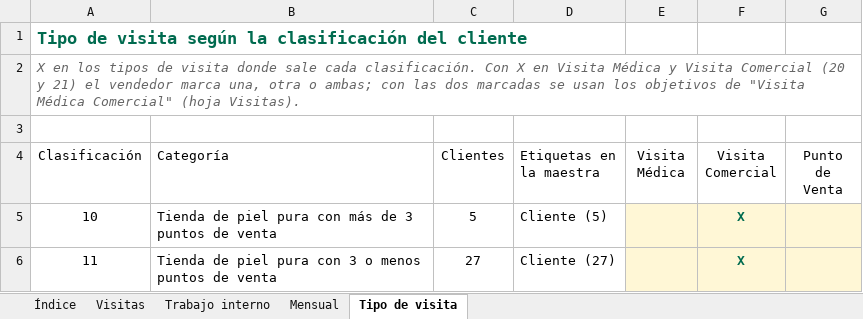
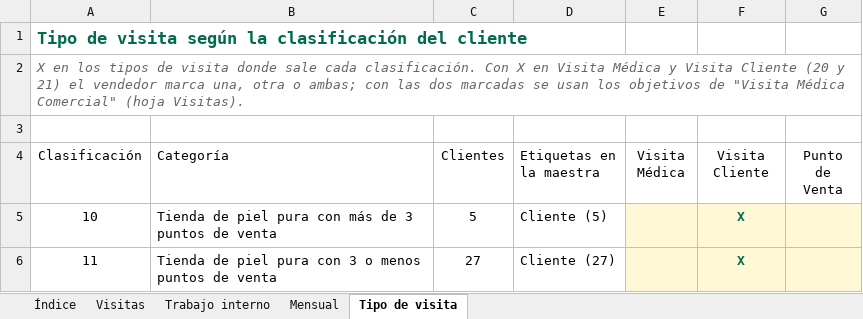
Before and after one commit to Epitheliumsa/ruta-comercial, an Excel workbook: datos/Matriz_App.xlsx, sheet Tipo de visita, drawn as a sheet; only a part is shown; values as stored, in another font and other column widths than the file's, no borders; table styles not drawn; the diff names each change by its address in the sheet, - before the commit and + after, or states it on an @@ line.

```diff
--- a/datos/Matriz_App.xlsx (sheet Tipo de visita)
+++ b/datos/Matriz_App.xlsx (sheet Tipo de visita)
-A2 (Clasificación): …y Visita Comercial (20 y…
+A2 (Clasificación): …y Visita Cliente (20 y…
-F4: Visita Comercial
+F4: Visita Cliente
```
Also changed, not shown: sheet Trabajo interno, sheet Visitas, sheet Índice, 8 other files.
